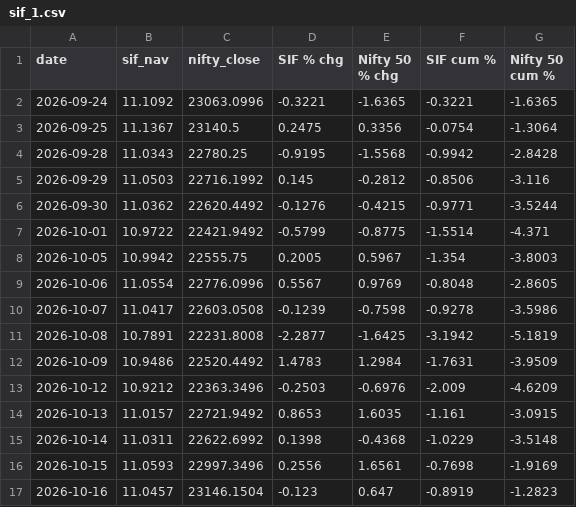
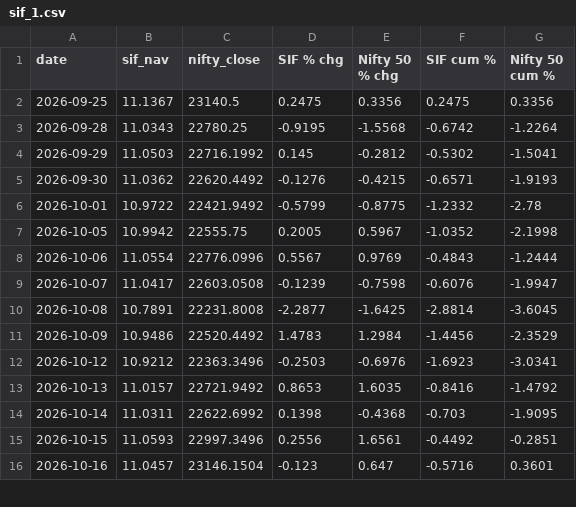
Before and after one commit to jawaharrohan25/sif-vs-nifty, a CSV file: charts/sif_1.csv, drawn as a sheet; only a part is shown; the diff covers the shown part only.

```diff
--- a/charts/sif_1.csv
+++ b/charts/sif_1.csv
@@ -1,17 +1,16 @@
 date,sif_nav,nifty_close,SIF % chg,Nifty 50 % chg,SIF cum %,Nifty 50 cum %
-2026-09-24,11.1092,23063.0996,-0.3221,-1.6365,-0.3221,-1.6365
-2026-09-25,11.1367,23140.5,0.2475,0.3356,-0.0754,-1.3064
-2026-09-28,11.0343,22780.25,-0.9195,-1.5568,-0.9942,-2.8428
-2026-09-29,11.0503,22716.1992,0.145,-0.2812,-0.8506,-3.116
-2026-09-30,11.0362,22620.4492,-0.1276,-0.4215,-0.9771,-3.5244
-2026-10-01,10.9722,22421.9492,-0.5799,-0.8775,-1.5514,-4.371
-2026-10-05,10.9942,22555.75,0.2005,0.5967,-1.354,-3.8003
-2026-10-06,11.0554,22776.0996,0.5567,0.9769,-0.8048,-2.8605
-2026-10-07,11.0417,22603.0508,-0.1239,-0.7598,-0.9278,-3.5986
-2026-10-08,10.7891,22231.8008,-2.2877,-1.6425,-3.1942,-5.1819
-2026-10-09,10.9486,22520.4492,1.4783,1.2984,-1.7631,-3.9509
-2026-10-12,10.9212,22363.3496,-0.2503,-0.6976,-2.009,-4.6209
-2026-10-13,11.0157,22721.9492,0.8653,1.6035,-1.161,-3.0915
-2026-10-14,11.0311,22622.6992,0.1398,-0.4368,-1.0229,-3.5148
-2026-10-15,11.0593,22997.3496,0.2556,1.6561,-0.7698,-1.9169
-2026-10-16,11.0457,23146.1504,-0.123,0.647,-0.8919,-1.2823
+2026-09-25,11.1367,23140.5,0.2475,0.3356,0.2475,0.3356
+2026-09-28,11.0343,22780.25,-0.9195,-1.5568,-0.6742,-1.2264
+2026-09-29,11.0503,22716.1992,0.145,-0.2812,-0.5302,-1.5041
+2026-09-30,11.0362,22620.4492,-0.1276,-0.4215,-0.6571,-1.9193
+2026-10-01,10.9722,22421.9492,-0.5799,-0.8775,-1.2332,-2.78
+2026-10-05,10.9942,22555.75,0.2005,0.5967,-1.0352,-2.1998
+2026-10-06,11.0554,22776.0996,0.5567,0.9769,-0.4843,-1.2444
+2026-10-07,11.0417,22603.0508,-0.1239,-0.7598,-0.6076,-1.9947
+2026-10-08,10.7891,22231.8008,-2.2877,-1.6425,-2.8814,-3.6045
+2026-10-09,10.9486,22520.4492,1.4783,1.2984,-1.4456,-2.3529
+2026-10-12,10.9212,22363.3496,-0.2503,-0.6976,-1.6923,-3.0341
+2026-10-13,11.0157,22721.9492,0.8653,1.6035,-0.8416,-1.4792
+2026-10-14,11.0311,22622.6992,0.1398,-0.4368,-0.703,-1.9095
+2026-10-15,11.0593,22997.3496,0.2556,1.6561,-0.4492,-0.2851
+2026-10-16,11.0457,23146.1504,-0.123,0.647,-0.5716,0.3601
```
Also changed, not shown: 1 added row and 28 edited cells elsewhere in this file, charts/sif_1_monthly.csv, charts/sif_23.csv, 14 other files.
